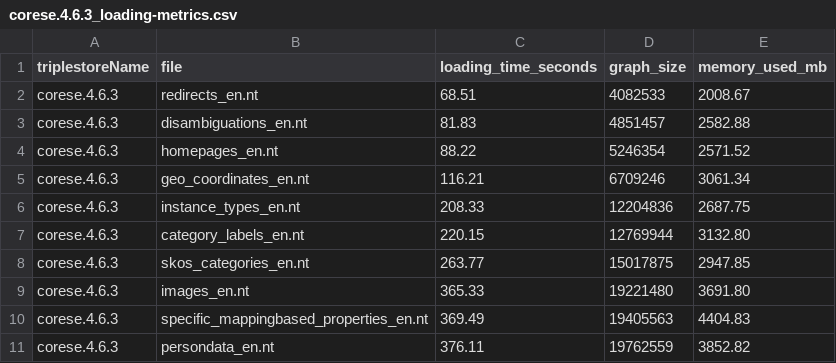
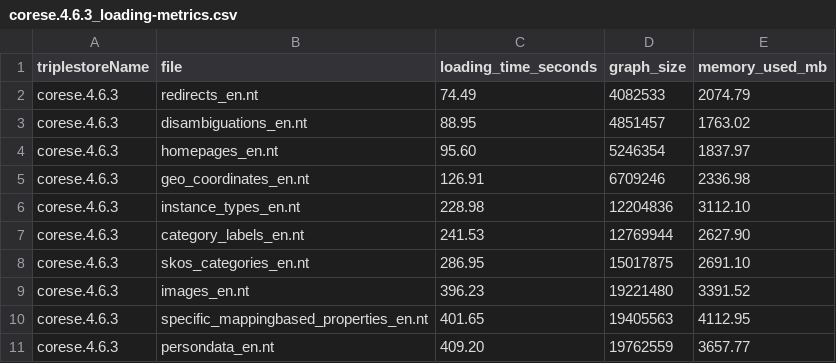
Before and after one commit to corese-stack/corese-benchmark, a CSV file: out/corese.4.6.3_loading-metrics.csv, drawn as a sheet.

```diff
--- a/out/corese.4.6.3_loading-metrics.csv
+++ b/out/corese.4.6.3_loading-metrics.csv
@@ -1,11 +1,11 @@
 triplestoreName,file,loading_time_seconds,graph_size,memory_used_mb
-corese.4.6.3,redirects_en.nt,68.51,4082533,2008.67
-corese.4.6.3,disambiguations_en.nt,81.83,4851457,2582.88
-corese.4.6.3,homepages_en.nt,88.22,5246354,2571.52
-corese.4.6.3,geo_coordinates_en.nt,116.21,6709246,3061.34
-corese.4.6.3,instance_types_en.nt,208.33,12204836,2687.75
-corese.4.6.3,category_labels_en.nt,220.15,12769944,3132.80
-corese.4.6.3,skos_categories_en.nt,263.77,15017875,2947.85
-corese.4.6.3,images_en.nt,365.33,19221480,3691.80
-corese.4.6.3,specific_mappingbased_properties_en.nt,369.49,19405563,4404.83
-corese.4.6.3,persondata_en.nt,376.11,19762559,3852.82
+corese.4.6.3,redirects_en.nt,74.49,4082533,2074.79
+corese.4.6.3,disambiguations_en.nt,88.95,4851457,1763.02
+corese.4.6.3,homepages_en.nt,95.60,5246354,1837.97
+corese.4.6.3,geo_coordinates_en.nt,126.91,6709246,2336.98
+corese.4.6.3,instance_types_en.nt,228.98,12204836,3112.10
+corese.4.6.3,category_labels_en.nt,241.53,12769944,2627.90
+corese.4.6.3,skos_categories_en.nt,286.95,15017875,2691.10
+corese.4.6.3,images_en.nt,396.23,19221480,3391.52
+corese.4.6.3,specific_mappingbased_properties_en.nt,401.65,19405563,4112.95
+corese.4.6.3,persondata_en.nt,409.20,19762559,3657.77
```
Also changed, not shown: 7 other files.
